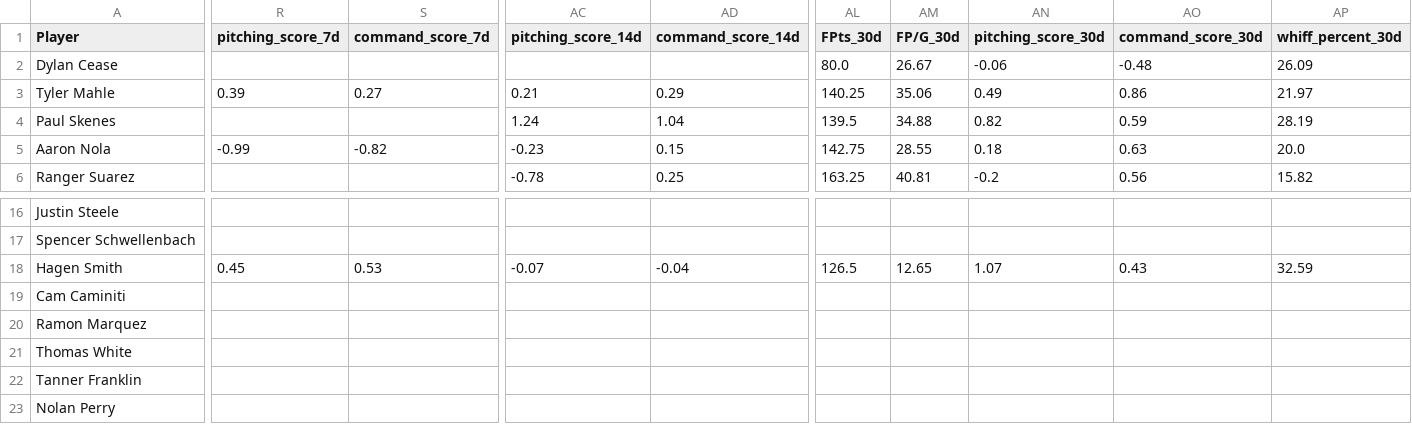
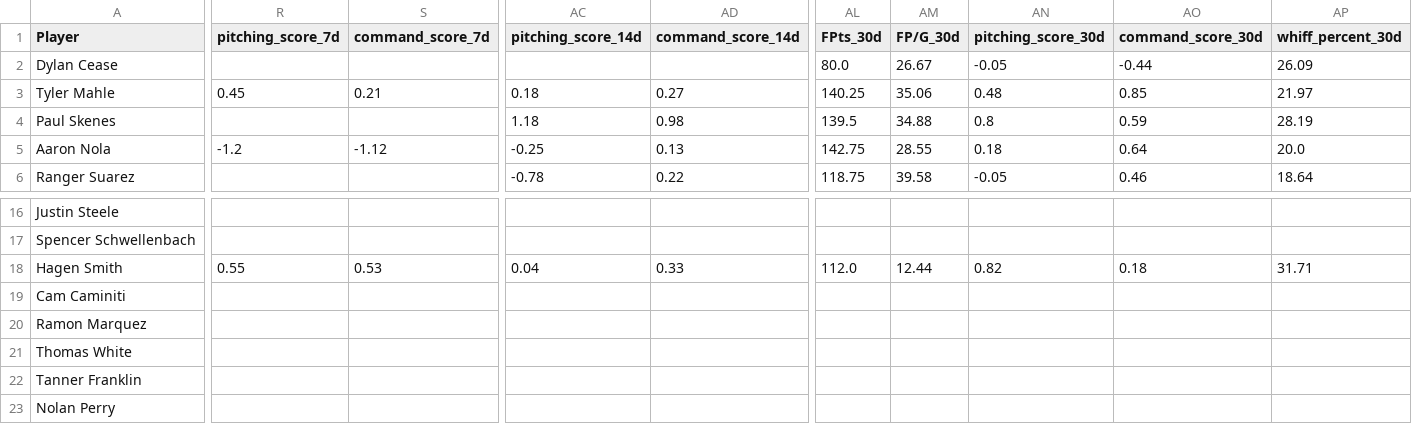
Before and after one commit to youtube-dinner/baseball_analytics, a CSV file: outputs/fantasy_baseball_analytics/current_roster_pitchers.csv, drawn as a sheet; only a part is shown, gaps mark what is left out; the diff covers the shown part only; the diff names each change by its address in the sheet, - before the commit and + after, or states it on an @@ line.

```diff
--- a/outputs/fantasy_baseball_analytics/current_roster_pitchers.csv
+++ b/outputs/fantasy_baseball_analytics/current_roster_pitchers.csv
-AN2 (pitching_score_30d): -0.06
+AN2 (pitching_score_30d): -0.05
-AO2 (command_score_30d): -0.48
+AO2 (command_score_30d): -0.44
-R3 (pitching_score_7d): 0.39
+R3 (pitching_score_7d): 0.45
-S3 (command_score_7d): 0.27
+S3 (command_score_7d): 0.21
-AC3 (pitching_score_14d): 0.21
+AC3 (pitching_score_14d): 0.18
-AD3 (command_score_14d): 0.29
+AD3 (command_score_14d): 0.27
-AN3 (pitching_score_30d): 0.49
+AN3 (pitching_score_30d): 0.48
-AO3 (command_score_30d): 0.86
+AO3 (command_score_30d): 0.85
-AC4 (pitching_score_14d): 1.24
+AC4 (pitching_score_14d): 1.18
-AD4 (command_score_14d): 1.04
+AD4 (command_score_14d): 0.98
-AN4 (pitching_score_30d): 0.82
+AN4 (pitching_score_30d): 0.8
-R5 (pitching_score_7d): -0.99
+R5 (pitching_score_7d): -1.2
-S5 (command_score_7d): -0.82
+S5 (command_score_7d): -1.12
-AC5 (pitching_score_14d): -0.23
+AC5 (pitching_score_14d): -0.25
-AD5 (command_score_14d): 0.15
+AD5 (command_score_14d): 0.13
-AO5 (command_score_30d): 0.63
+AO5 (command_score_30d): 0.64
-AD6 (command_score_14d): 0.25
+AD6 (command_score_14d): 0.22
-AL6 (FPts_30d): 163.25
+AL6 (FPts_30d): 118.75
-AM6 (FP/G_30d): 40.81
+AM6 (FP/G_30d): 39.58
-AN6 (pitching_score_30d): -0.2
+AN6 (pitching_score_30d): -0.05
-AO6 (command_score_30d): 0.56
+AO6 (command_score_30d): 0.46
-AP6 (whiff_percent_30d): 15.82
+AP6 (whiff_percent_30d): 18.64
-R18 (pitching_score_7d): 0.45
+R18 (pitching_score_7d): 0.55
-AC18 (pitching_score_14d): -0.07
+AC18 (pitching_score_14d): 0.04
-AD18 (command_score_14d): -0.04
+AD18 (command_score_14d): 0.33
-AL18 (FPts_30d): 126.5
+AL18 (FPts_30d): 112.0
-AM18 (FP/G_30d): 12.65
+AM18 (FP/G_30d): 12.44
-AN18 (pitching_score_30d): 1.07
+AN18 (pitching_score_30d): 0.82
-AO18 (command_score_30d): 0.43
+AO18 (command_score_30d): 0.18
-AP18 (whiff_percent_30d): 32.59
+AP18 (whiff_percent_30d): 31.71
```
Also changed, not shown: 48 edited cells elsewhere in this file, outputs/fantasy_baseball_analytics/current_roster_hitters.csv, outputs/fantasy_baseball_analytics/free_agent_hitters.csv, 11 other files.
